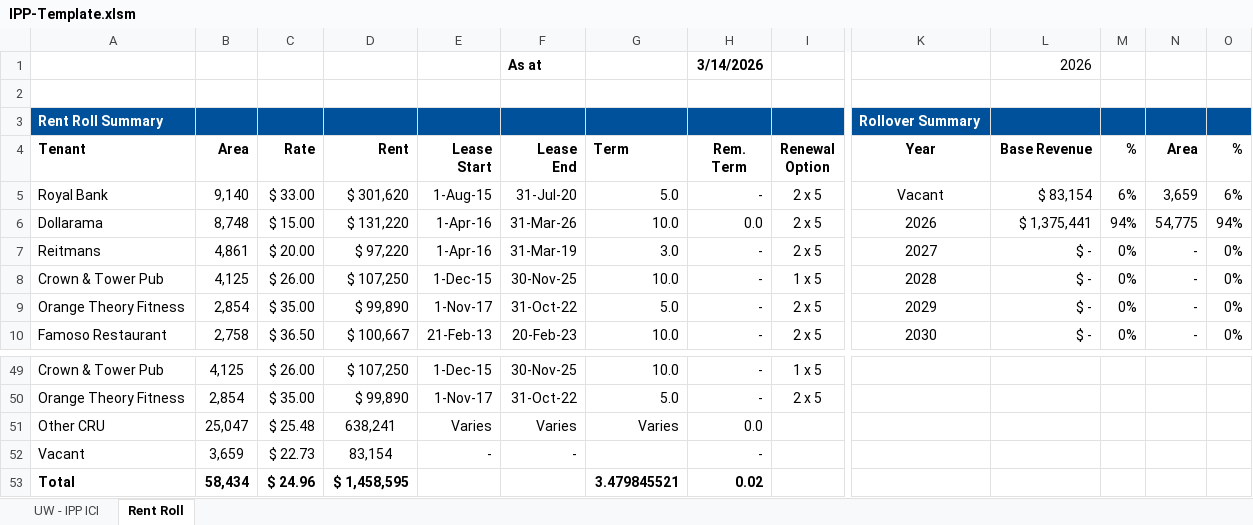
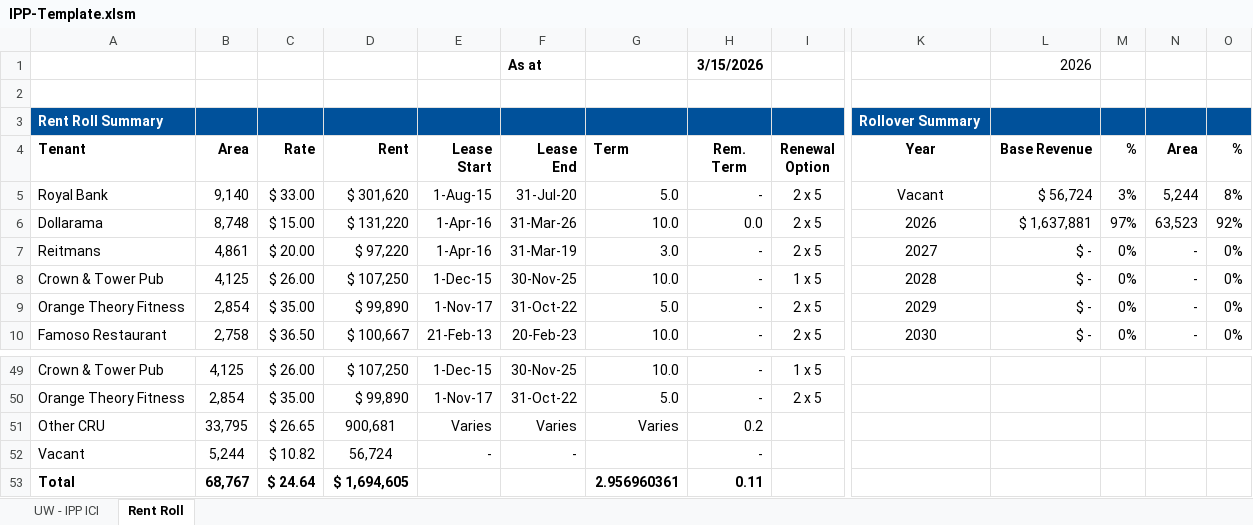
Before and after one commit to arshiars/Pareto, an Excel workbook: backend/templates/ipp/IPP-Template.xlsm, sheet Rent Roll, drawn as a sheet; only a part is shown, gaps mark what is left out; values as stored, in another font and other column widths than the file's, no borders; conditional formats not drawn; removed rows and columns are numbered as before the commit, all else as after; rows hold the shown columns only; the diff covers the shown part only; the diff names each change by its address in the sheet, - before the commit and + after, or states it on an @@ line.

```diff
--- a/backend/templates/ipp/IPP-Template.xlsm (sheet Rent Roll)
+++ b/backend/templates/ipp/IPP-Template.xlsm (sheet Rent Roll)
-H1 (Rem. Term): 3/14/2026
+H1 (Rem. Term): 3/15/2026
-L5 (Base Revenue): $ 83,154
+L5 (Base Revenue): $ 56,724
-M5 (%): 6%
+M5 (%): 3%
-N5 (Area): 3,659
+N5 (Area): 5,244
-O5 (%): 6%
+O5 (%): 8%
-L6 (Base Revenue): $ 1,375,441
+L6 (Base Revenue): $ 1,637,881
-M6 (%): 94%
+M6 (%): 97%
-N6 (Area): 54,775
+N6 (Area): 63,523
-O6 (%): 94%
+O6 (%): 92%
-B51 (Area): 25,047
+B51 (Area): 33,795
-C51 (Rate): $ 25.48
+C51 (Rate): $ 26.65
-D51 (Rent): 638,241
+D51 (Rent): 900,681
-H51 (Rem. Term): 0.0
+H51 (Rem. Term): 0.2
-B52 (Area): 3,659
+B52 (Area): 5,244
-C52 (Rate): $ 22.73
+C52 (Rate): $ 10.82
-D52 (Rent): 83,154
+D52 (Rent): 56,724
-row 53: Total | 58,434 | $ 24.96 | $ 1,458,595 |  |  | 3.479845521 | 0.02
+row 53: Total | 68,767 | $ 24.64 | $ 1,694,605 |  |  | 2.956960361 | 0.11
```
Also changed, not shown: 10 added rows, 10 removed rows and 29 edited cells elsewhere in this sheet, sheet UW - IPP ICI, formulas that keep their value, 4 other files.
